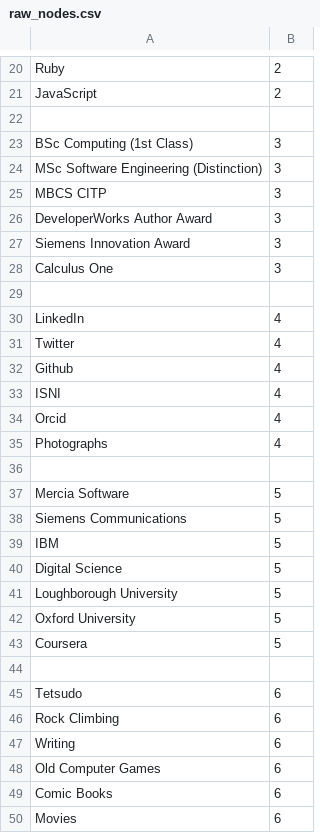
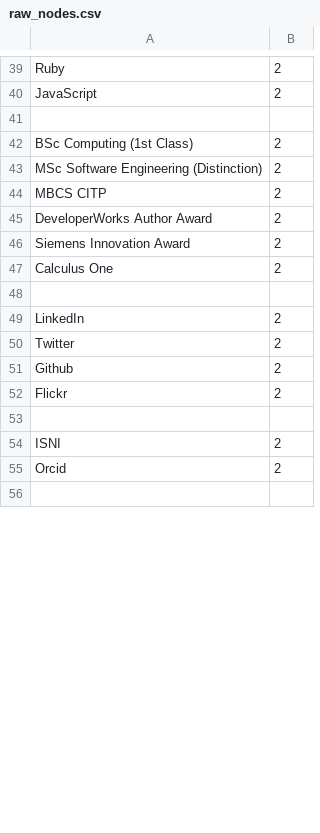
Before and after one commit to j-siddle/grapheme, a CSV file: raw_nodes.csv, drawn as a sheet; only a part is shown, gaps mark what is left out; the diff covers the shown part only.

```diff
--- a/raw_nodes.csv
+++ b/raw_nodes.csv
@@ -22,29 +41,16 @@ JavaScript,2
 
-BSc Computing (1st Class),3
-MSc Software Engineering (Distinction),3
-MBCS CITP,3
-DeveloperWorks Author Award,3
-Siemens Innovation Award,3
-Calculus One,3
+BSc Computing (1st Class),2
+MSc Software Engineering (Distinction),2
+MBCS CITP,2
+DeveloperWorks Author Award,2
+Siemens Innovation Award,2
+Calculus One,2
 
-LinkedIn,4
-Twitter,4
-Github,4
-ISNI,4
-Orcid,4
-Photographs,4
+LinkedIn,2
+Twitter,2
+Github,2
+Flickr,2
 
-Mercia Software,5
-Siemens Communications,5
-IBM,5
-Digital Science,5
-Loughborough University,5
-Oxford University,5
-Coursera,5
+ISNI,2
+Orcid,2
 
-Tetsudo,6
-Rock Climbing,6
-Writing,6
-Old Computer Games,6
-Comic Books,6
-Movies,6
```
Also changed, not shown: 52 added rows, 19 removed rows and 1 edited cell elsewhere in this file, raw_facts.csv, 4 other files.
